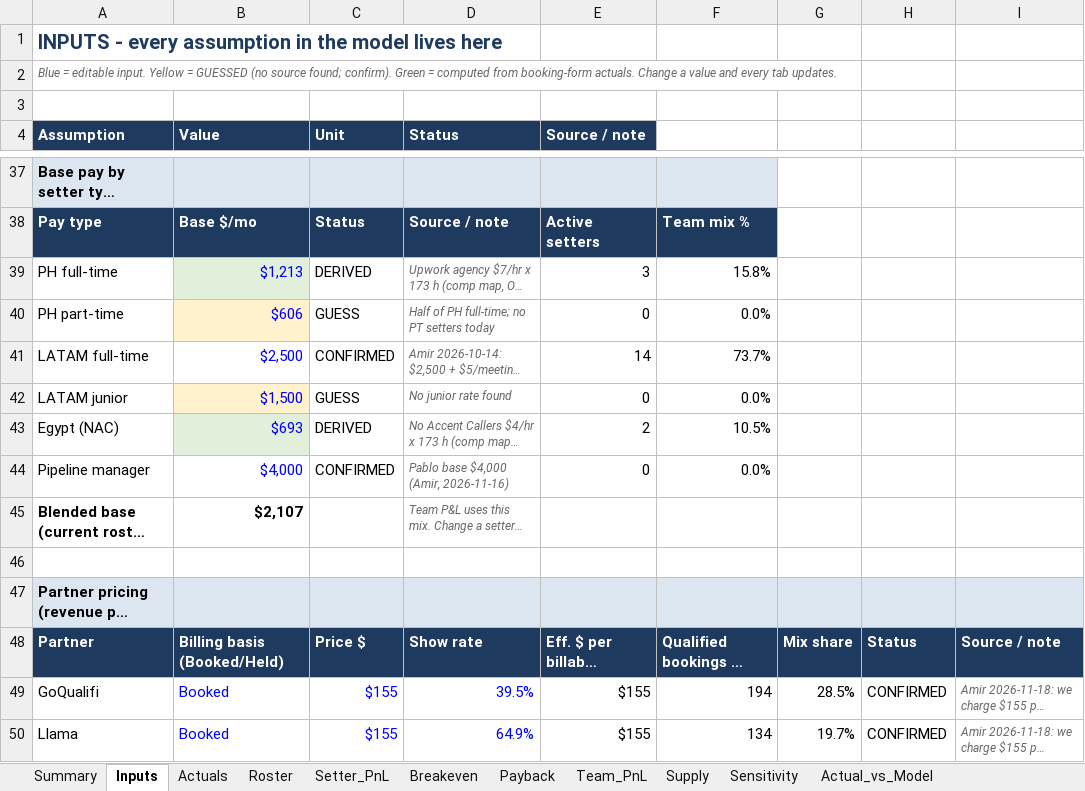
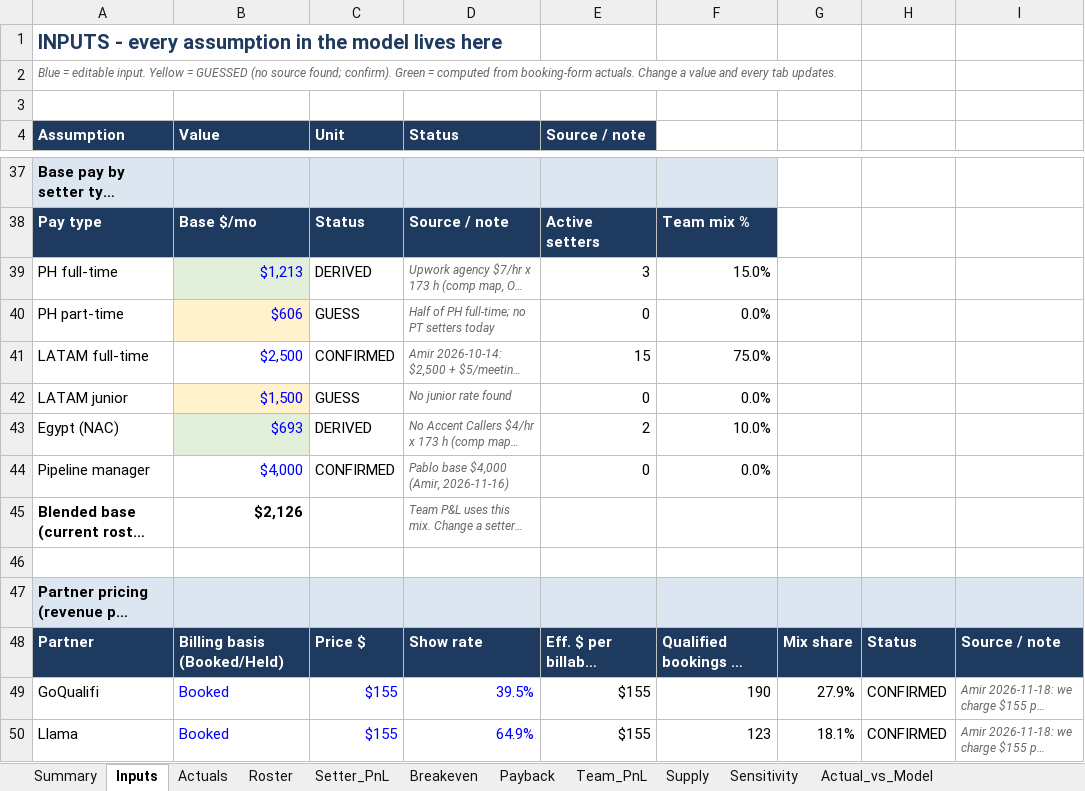
Before and after one commit to amirrenaissance/Claude_code, an Excel workbook: setter_pnl/Renaissance_Setter_PnL.xlsx, sheet Inputs, drawn as a sheet; only a part is shown, gaps mark what is left out; long unchanged cells end in …; values as stored, in another font and other column widths than the file's, no borders; the diff covers the shown part only; the diff names each change by its address in the sheet, - before the commit and + after, or states it on an @@ line.

```diff
--- a/setter_pnl/Renaissance_Setter_PnL.xlsx (sheet Inputs)
+++ b/setter_pnl/Renaissance_Setter_PnL.xlsx (sheet Inputs)
-F39: 15.8%
+F39: 15.0%
-E41 (Source / note): 14
+E41 (Source / note): 15
-F41: 73.7%
+F41: 75.0%
-F43: 10.5%
+F43: 10.0%
-B45 (Value): $2,107
+B45 (Value): $2,126
-F49: 194
+F49: 190
-G49: 28.5%
+G49: 27.9%
-F50: 134
+F50: 123
-G50: 19.7%
+G50: 18.1%
```
Also changed, not shown: 13 edited cells elsewhere in this sheet, sheet Actuals, sheet Team_PnL, sheet Actual_vs_Model, sheet Supply, sheet Sensitivity, sheet Payback, 4 more sheets, formulas that keep their value, 9 other files.
